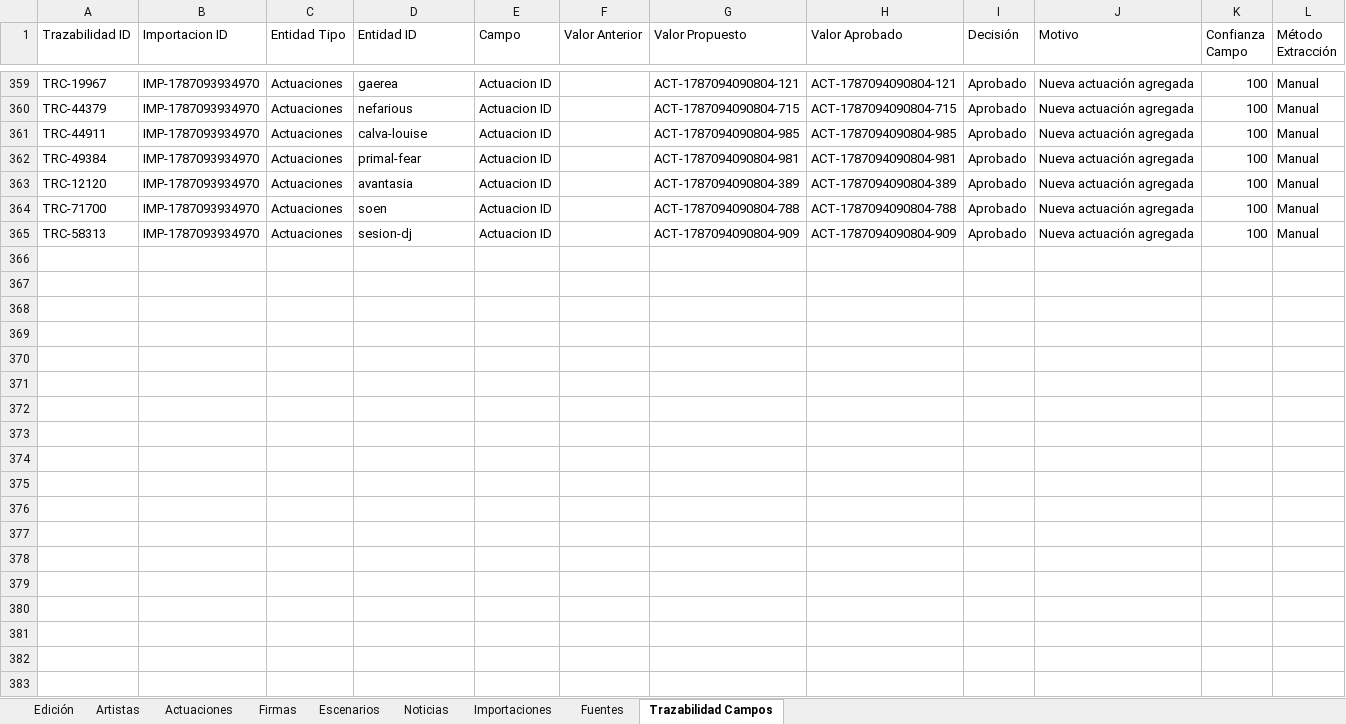
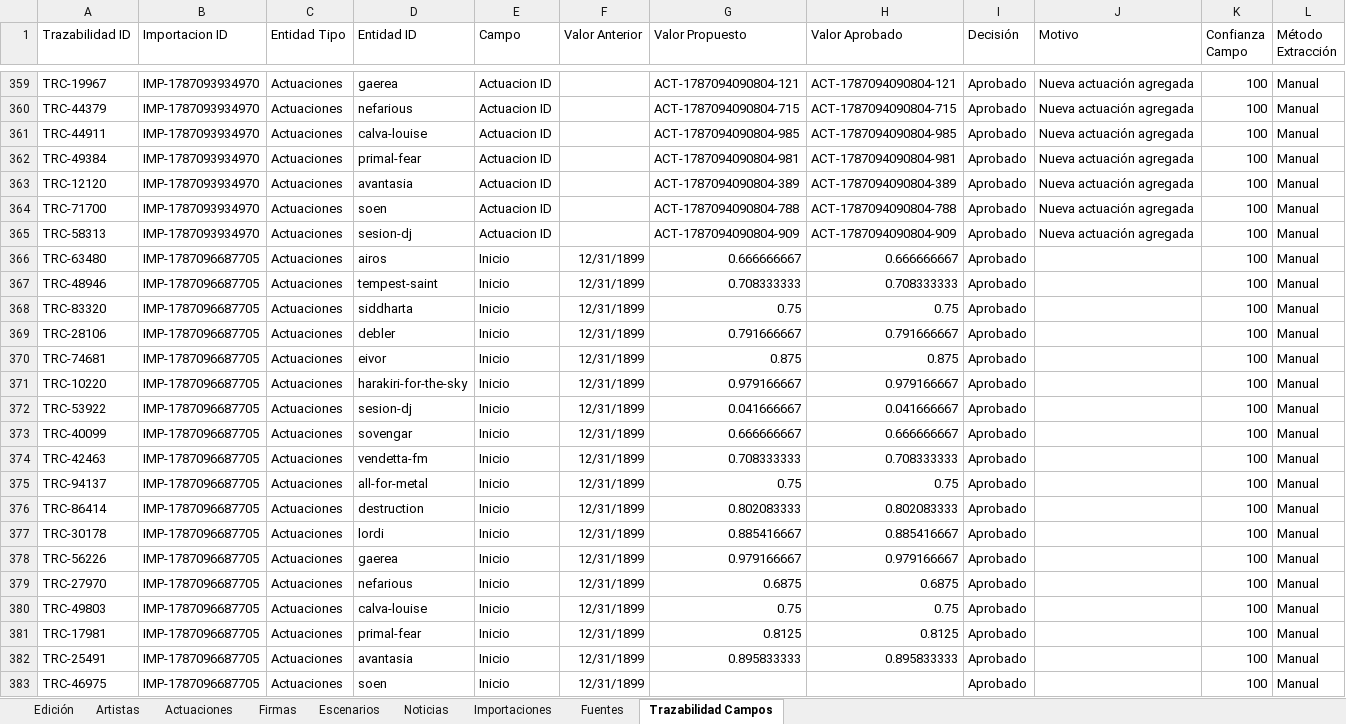
Before and after one commit to joseafd/agendafest, an Excel workbook: AgendaFest.xlsx, sheet Trazabilidad Campos, drawn as a sheet; only a part is shown, gaps mark what is left out; values as stored, in another font and other column widths than the file's, no borders; the diff names each change by its address in the sheet, - before the commit and + after, or states it on an @@ line.

Commit message:
feat: importacion festival [IMP-1787096687705]

```diff
--- a/AgendaFest.xlsx (sheet Trazabilidad Campos)
+++ b/AgendaFest.xlsx (sheet Trazabilidad Campos)
+row 366: TRC-63480 | IMP-1787096687705 | Actuaciones | airos | Inicio | 12/31/1899 | 0.666666667 | 0.666666667 | Aprobado |  | 100 | Manual
+row 367: TRC-48946 | IMP-1787096687705 | Actuaciones | tempest-saint | Inicio | 12/31/1899 | 0.708333333 | 0.708333333 | Aprobado |  | 100 | Manual
+row 368: TRC-83320 | IMP-1787096687705 | Actuaciones | siddharta | Inicio | 12/31/1899 | 0.75 | 0.75 | Aprobado |  | 100 | Manual
+row 369: TRC-28106 | IMP-1787096687705 | Actuaciones | debler | Inicio | 12/31/1899 | 0.791666667 | 0.791666667 | Aprobado |  | 100 | Manual
+row 370: TRC-74681 | IMP-1787096687705 | Actuaciones | eivor | Inicio | 12/31/1899 | 0.875 | 0.875 | Aprobado |  | 100 | Manual
+row 371: TRC-10220 | IMP-1787096687705 | Actuaciones | harakiri-for-the-sky | Inicio | 12/31/1899 | 0.979166667 | 0.979166667 | Aprobado |  | 100 | Manual
+row 372: TRC-53922 | IMP-1787096687705 | Actuaciones | sesion-dj | Inicio | 12/31/1899 | 0.041666667 | 0.041666667 | Aprobado |  | 100 | Manual
+row 373: TRC-40099 | IMP-1787096687705 | Actuaciones | sovengar | Inicio | 12/31/1899 | 0.666666667 | 0.666666667 | Aprobado |  | 100 | Manual
+row 374: TRC-42463 | IMP-1787096687705 | Actuaciones | vendetta-fm | Inicio | 12/31/1899 | 0.708333333 | 0.708333333 | Aprobado |  | 100 | Manual
+row 375: TRC-94137 | IMP-1787096687705 | Actuaciones | all-for-metal | Inicio | 12/31/1899 | 0.75 | 0.75 | Aprobado |  | 100 | Manual
+row 376: TRC-86414 | IMP-1787096687705 | Actuaciones | destruction | Inicio | 12/31/1899 | 0.802083333 | 0.802083333 | Aprobado |  | 100 | Manual
+row 377: TRC-30178 | IMP-1787096687705 | Actuaciones | lordi | Inicio | 12/31/1899 | 0.885416667 | 0.885416667 | Aprobado |  | 100 | Manual
+row 378: TRC-56226 | IMP-1787096687705 | Actuaciones | gaerea | Inicio | 12/31/1899 | 0.979166667 | 0.979166667 | Aprobado |  | 100 | Manual
+row 379: TRC-27970 | IMP-1787096687705 | Actuaciones | nefarious | Inicio | 12/31/1899 | 0.6875 | 0.6875 | Aprobado |  | 100 | Manual
+row 380: TRC-49803 | IMP-1787096687705 | Actuaciones | calva-louise | Inicio | 12/31/1899 | 0.75 | 0.75 | Aprobado |  | 100 | Manual
+row 381: TRC-17981 | IMP-1787096687705 | Actuaciones | primal-fear | Inicio | 12/31/1899 | 0.8125 | 0.8125 | Aprobado |  | 100 | Manual
+row 382: TRC-25491 | IMP-1787096687705 | Actuaciones | avantasia | Inicio | 12/31/1899 | 0.895833333 | 0.895833333 | Aprobado |  | 100 | Manual
+row 383: TRC-46975 | IMP-1787096687705 | Actuaciones | soen | Inicio | 12/31/1899 |  |  | Aprobado |  | 100 | Manual
```
Also changed, not shown: sheet Artistas, sheet Importaciones, sheet Fuentes, 1 other file.
